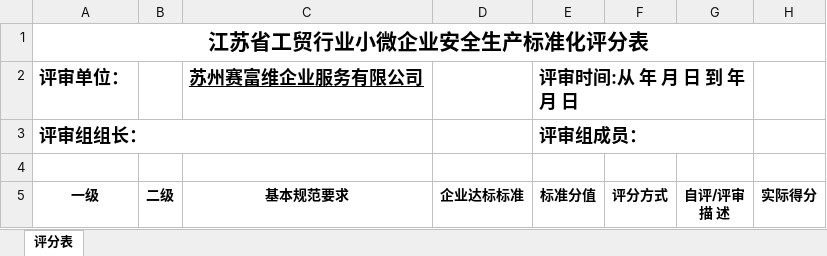
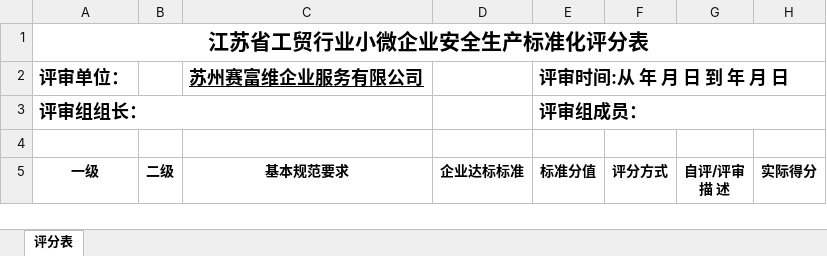
Before and after one commit to luoyehai/Safeway, an Excel workbook: Safeway/wwwroot/exportTemplate/小微评审内容.xlsx, sheet 评分表, drawn as a sheet; only a part is shown; values as stored, in another font and other column widths than the file's, no borders; the diff names each change by its address in the sheet, - before the commit and + after, or states it on an @@ line.

```diff
--- a/Safeway/wwwroot/exportTemplate/小微评审内容.xlsx (sheet 评分表)
+++ b/Safeway/wwwroot/exportTemplate/小微评审内容.xlsx (sheet 评分表)
-E2:G2 merged
+E2:H2 merged
-E3:G3 merged
+E3:H3 merged
```
Also changed, not shown: 4 other files.
